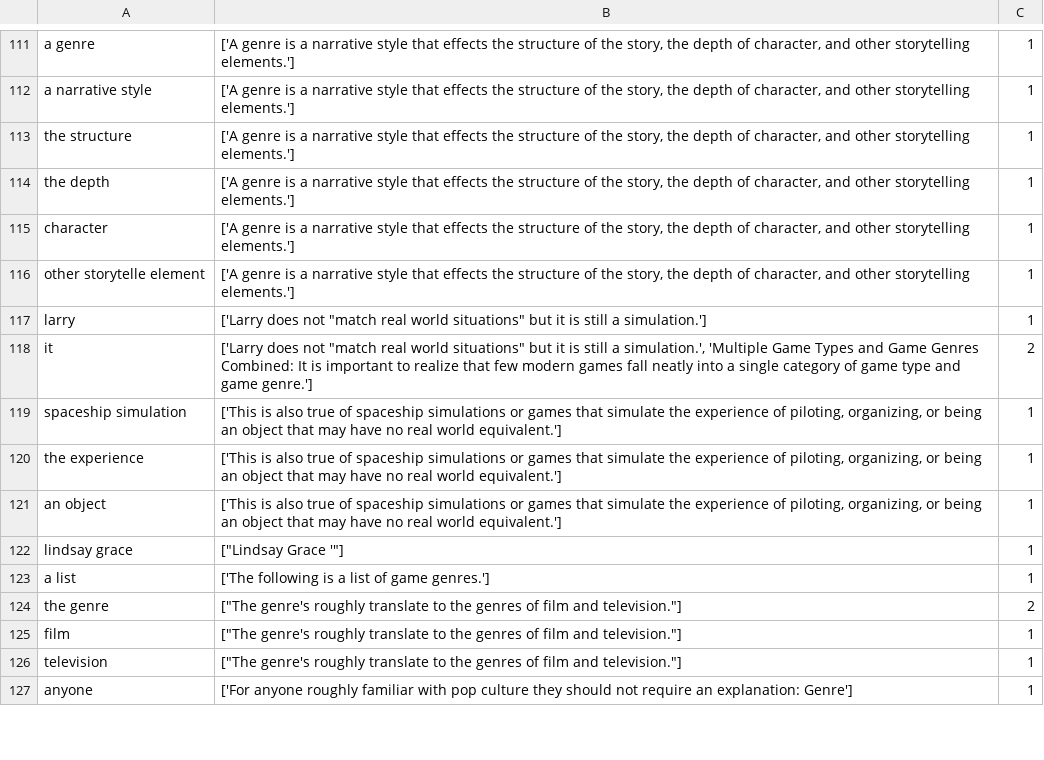
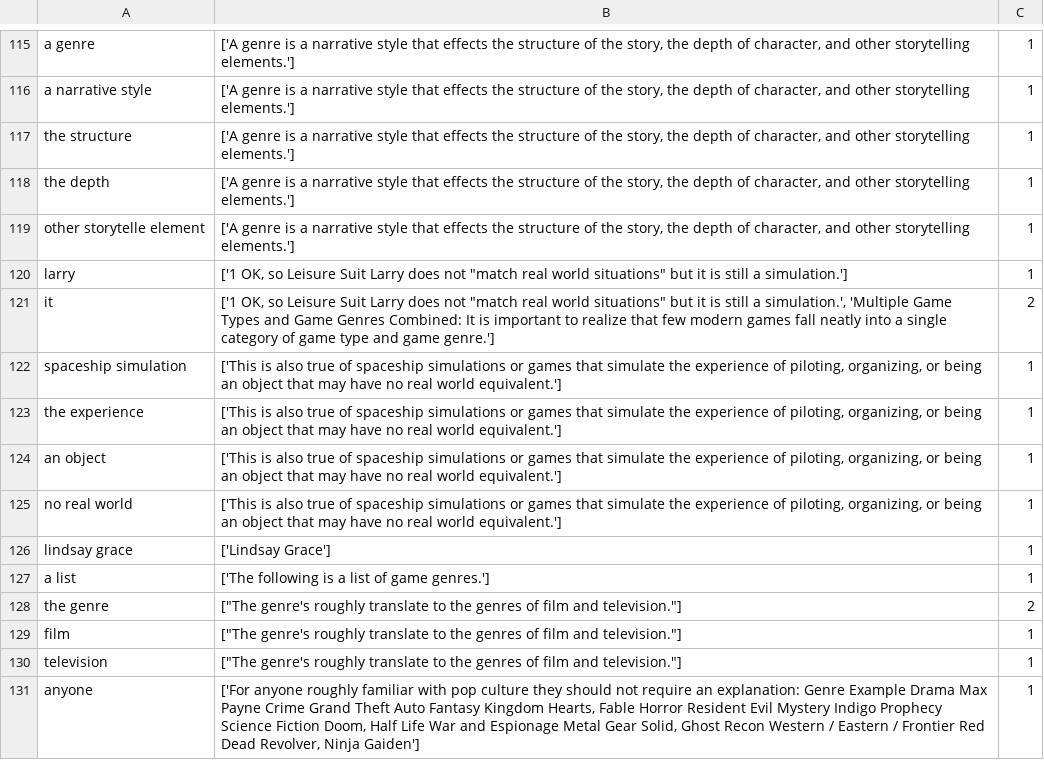
Before and after one commit to kadirnour/boeing-naturallanguageprocessing-fork, a CSV file: Parser/output/New Text Document_nouns.csv (was Parser/output/New Microsoft Word Document_nouns.csv), drawn as a sheet; only a part is shown, gaps mark what is left out; the diff covers the shown part only.

```diff
--- a/Parser/output/New Microsoft Word Document_nouns.csv
+++ b/Parser/output/New Text Document_nouns.csv
@@ -114,6 +118,5 @@ the structure,"['A genre is a narrative style that effects the structure of the
 the depth,"['A genre is a narrative style that effects the structure of the story, the depth of character, and other storytelling elements.']",1
-character,"['A genre is a narrative style that effects the structure of the story, the depth of character, and other storytelling elements.']",1
 other storytelle element,"['A genre is a narrative style that effects the structure of the story, the depth of character, and other storytelling elements.']",1
-larry,"['Larry does not ""match real world situations"" but it is still a simulation.']",1
-it,"['Larry does not ""match real world situations"" but it is still a simulation.', 'Multiple Game Types and Game Genres Combined: It is important to realize that few modern games fall neatly into a single category of game type and game genre.']",2
+larry,"['1 OK, so Leisure Suit Larry does not ""match real world situations"" but it is still a simulation.']",1
+it,"['1 OK, so Leisure Suit Larry does not ""match real world situations"" but it is still a simulation.', 'Multiple Game Types and Game Genres Combined: It is important to realize that few modern games fall neatly into a single category of game type and game genre.']",2
 spaceship simulation,"['This is also true of spaceship simulations or games that simulate the experience of piloting, organizing, or being an object that may have no real world equivalent.']",1
@@ -121,3 +124,4 @@ the experience,"['This is also true of spaceship simulations or games that simul
 an object,"['This is also true of spaceship simulations or games that simulate the experience of piloting, organizing, or being an object that may have no real world equivalent.']",1
-lindsay grace,"[""Lindsay Grace '""]",1
+no real world,"['This is also true of spaceship simulations or games that simulate the experience of piloting, organizing, or being an object that may have no real world equivalent.']",1
+lindsay grace,['Lindsay Grace'],1
 a list,['The following is a list of game genres.'],1
@@ -126,2 +130,2 @@ film,"[""The genre's roughly translate to the genres of film and television.""]"
 television,"[""The genre's roughly translate to the genres of film and television.""]",1
-anyone,['For anyone roughly familiar with pop culture they should not require an explanation: Genre'],1
+anyone,"['For anyone roughly familiar with pop culture they should not require an explanation: Genre Example Drama Max Payne Crime Grand Theft Auto Fantasy Kingdom Hearts, Fable Horror Resident Evil Mystery Indigo Prophecy Science Fiction Doom, Half Life War and Espionage Metal Gear Solid, Ghost Recon Western / Eastern / Frontier Red Dead Revolver, Ninja Gaiden']",1
```
Also changed, not shown: 11 added rows, 12 removed rows and 41 edited cells elsewhere in this file, Parser/output/Game_Genres_nouns.csv, 9 other files.
